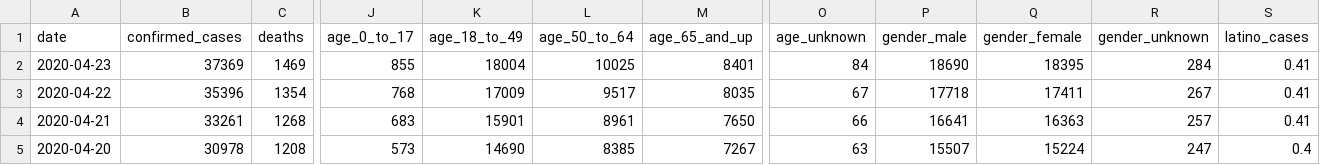
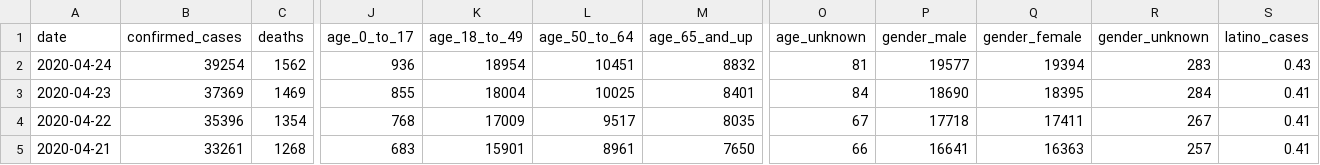
Before and after one commit to datadesk/california-coronavirus-data, a CSV file: cdph-state-totals.csv, drawn as a sheet; only a part is shown, gaps mark what is left out; the shorter side is filled out with more unchanged rows; rows hold the shown columns only; the diff names each change by its address in the sheet, - before the commit and + after, or states it on an @@ line.

```diff
--- a/cdph-state-totals.csv
+++ b/cdph-state-totals.csv
+row 2: 2020-04-24 | 39254 | 1562 | 936 | 18954 | 10451 | 8832 | 81 | 19577 | 19394 | 283 | 0.43
```
Also changed, not shown: latimes-agency-totals.csv, latimes-county-totals.csv, 3 other files.
